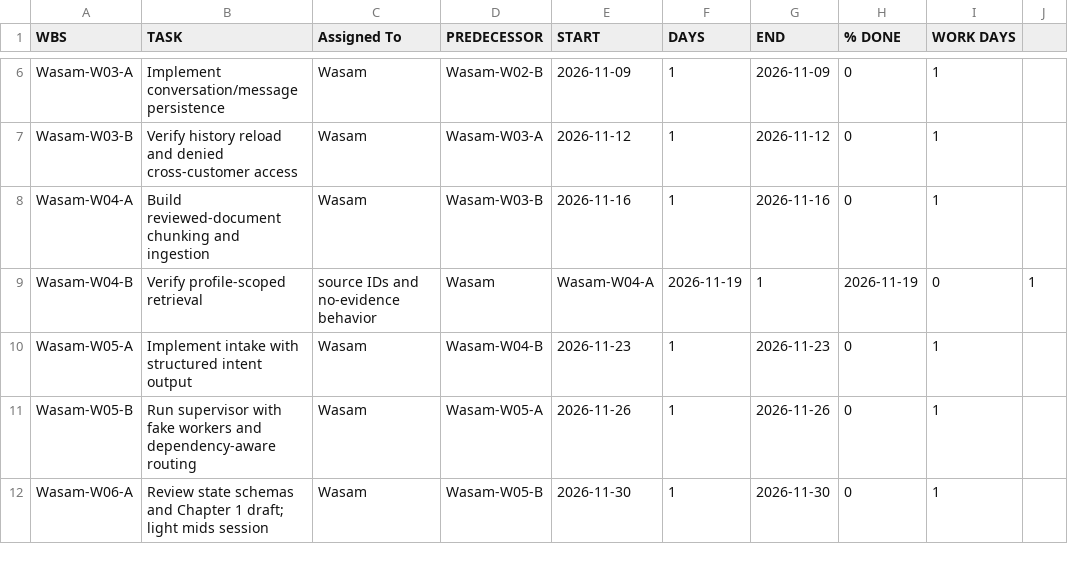
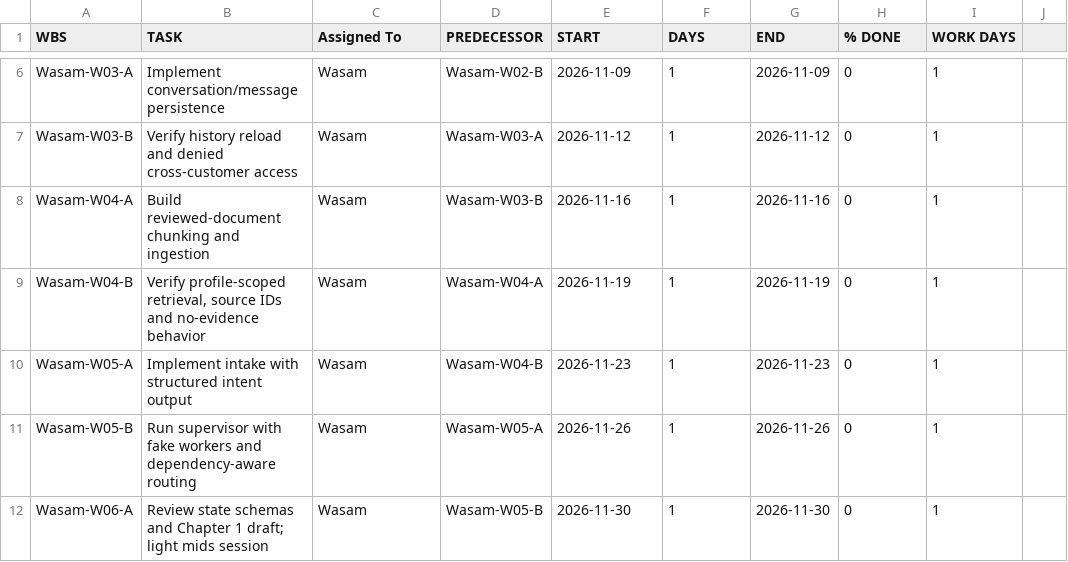
Before and after one commit to wasam0110/AgentHive--FYP, a CSV file: docs/planning/gantt-plan.csv, drawn as a sheet; only a part is shown, gaps mark what is left out.

Commit message:
w01a: add schema/contract definitions and sample payloads
- business_profile.md: BusinessProfile, capability registry, validation rules, Profile A/B smoke test expectations
- task_contracts.md: IntakeOutput, TaskDefinition, WorkerResult, ActionProposal, TaskStatus, dependency rules, sample payloads
- conversation_contracts.md: ConversationRecord, MessageRecord, RunRecord, access rules
- sample_payloads.json: shared test fixture JSON for all teammates
- schema-contracts.md: learning note
- gantt-plan.csv: fix Wasam-W04-B row (unquoted comma in TASK)
- Wasam-progress.md: update W01-A status and evidence log
- decision-log.md: add W01-A schema contract decision

Design-only session; no runtime verification.
Open points for Arif, Shizza and Asad listed in each contract file.

```diff
--- a/docs/planning/gantt-plan.csv
+++ b/docs/planning/gantt-plan.csv
@@ -8,3 +8,3 @@ Wasam-W03-B,Verify history reload and denied cross-customer access,Wasam,Wasam-W
 Wasam-W04-A,Build reviewed-document chunking and ingestion,Wasam,Wasam-W03-B,2026-11-16,1,2026-11-16,0,1
-Wasam-W04-B,Verify profile-scoped retrieval, source IDs and no-evidence behavior,Wasam,Wasam-W04-A,2026-11-19,1,2026-11-19,0,1
+Wasam-W04-B,"Verify profile-scoped retrieval, source IDs and no-evidence behavior",Wasam,Wasam-W04-A,2026-11-19,1,2026-11-19,0,1
 Wasam-W05-A,Implement intake with structured intent output,Wasam,Wasam-W04-B,2026-11-23,1,2026-11-23,0,1
```
Also changed, not shown: 8 other files.
